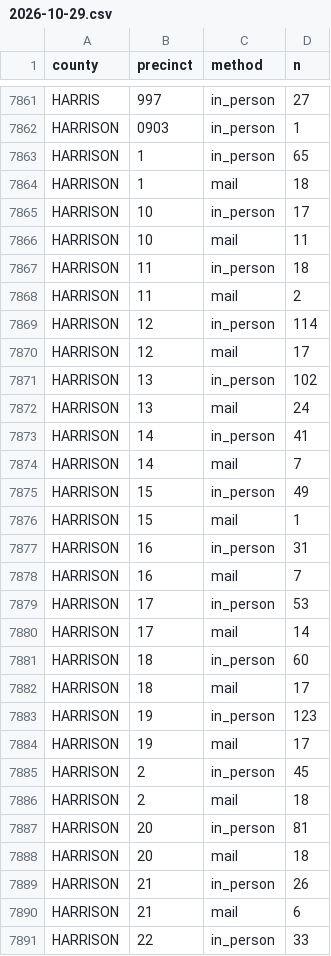
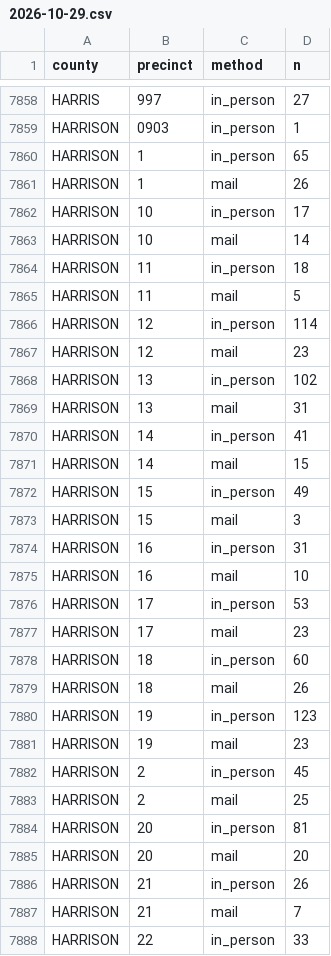
Before and after one commit to homedoctorpro/election-tracker, a CSV file: data/history/tx_precincts/2026-10-29.csv, drawn as a sheet; only a part is shown, gaps mark what is left out; the diff covers the shown part only.

```diff
--- a/data/history/tx_precincts/2026-10-29.csv
+++ b/data/history/tx_precincts/2026-10-29.csv
@@ -7863,29 +7860,29 @@ HARRISON,0903,in_person,1
 HARRISON,1,in_person,65
-HARRISON,1,mail,18
+HARRISON,1,mail,26
 HARRISON,10,in_person,17
-HARRISON,10,mail,11
+HARRISON,10,mail,14
 HARRISON,11,in_person,18
-HARRISON,11,mail,2
+HARRISON,11,mail,5
 HARRISON,12,in_person,114
-HARRISON,12,mail,17
+HARRISON,12,mail,23
 HARRISON,13,in_person,102
-HARRISON,13,mail,24
+HARRISON,13,mail,31
 HARRISON,14,in_person,41
-HARRISON,14,mail,7
+HARRISON,14,mail,15
 HARRISON,15,in_person,49
-HARRISON,15,mail,1
+HARRISON,15,mail,3
 HARRISON,16,in_person,31
-HARRISON,16,mail,7
+HARRISON,16,mail,10
 HARRISON,17,in_person,53
-HARRISON,17,mail,14
+HARRISON,17,mail,23
 HARRISON,18,in_person,60
-HARRISON,18,mail,17
+HARRISON,18,mail,26
 HARRISON,19,in_person,123
-HARRISON,19,mail,17
+HARRISON,19,mail,23
 HARRISON,2,in_person,45
-HARRISON,2,mail,18
+HARRISON,2,mail,25
 HARRISON,20,in_person,81
-HARRISON,20,mail,18
+HARRISON,20,mail,20
 HARRISON,21,in_person,26
-HARRISON,21,mail,6
+HARRISON,21,mail,7
 HARRISON,22,in_person,33
```
Also changed, not shown: 9 added rows, 15 removed rows and 81 edited cells elsewhere in this file, data/history/tx_precincts/2026-10-30.csv, 11 other files.
